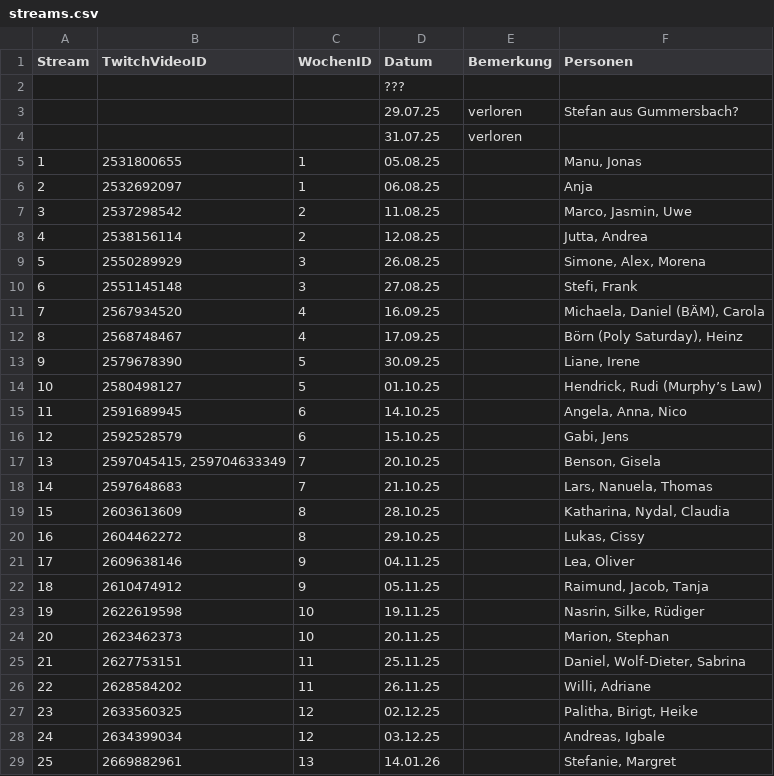
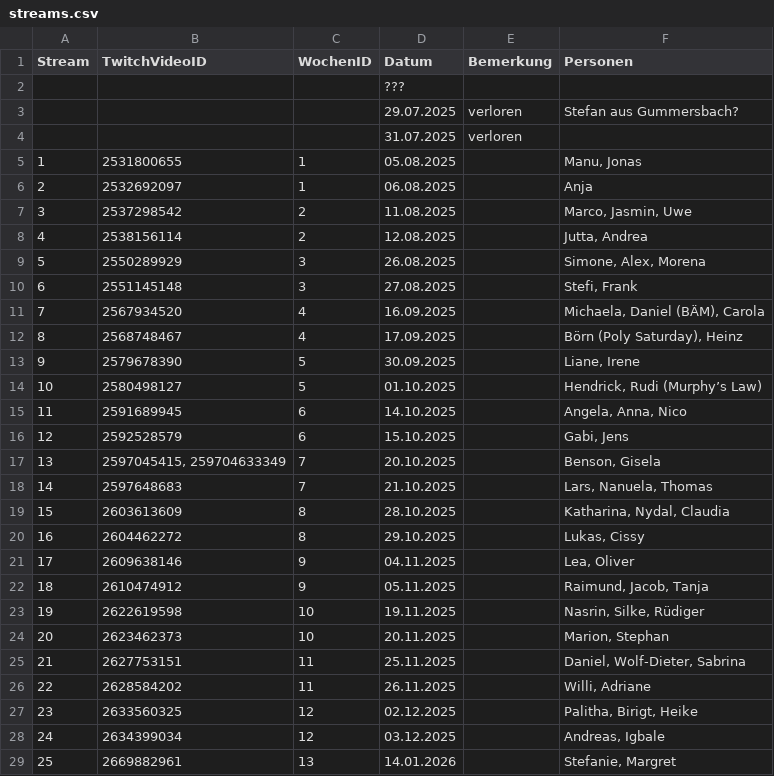
Before and after one commit to whiskyheat/ddd-dpd, a CSV file: data/streams.csv, drawn as a sheet; only a part is shown; the diff covers the shown part only.

```diff
--- a/data/streams.csv
+++ b/data/streams.csv
@@ -2,28 +2,28 @@ Stream,TwitchVideoID,WochenID,Datum,Bemerkung,Personen
 ,,,???,,
-,,,29.07.25,verloren,Stefan aus Gummersbach?
-,,,31.07.25,verloren,
-1,2531800655,1,05.08.25,,"Manu, Jonas"
-2,2532692097,1,06.08.25,,Anja
-3,2537298542,2,11.08.25,,"Marco, Jasmin, Uwe"
-4,2538156114,2,12.08.25,,"Jutta, Andrea"
-5,2550289929,3,26.08.25,,"Simone, Alex, Morena"
-6,2551145148,3,27.08.25,,"Stefi, Frank"
-7,2567934520,4,16.09.25,,"Michaela, Daniel (BÄM), Carola"
-8,2568748467,4,17.09.25,,"Börn (Poly Saturday), Heinz"
-9,2579678390,5,30.09.25,,"Liane, Irene"
-10,2580498127,5,01.10.25,,"Hendrick, Rudi (Murphy’s Law)"
-11,2591689945,6,14.10.25,,"Angela, Anna, Nico"
-12,2592528579,6,15.10.25,,"Gabi, Jens"
-13,"2597045415, 259704633349",7,20.10.25,,"Benson, Gisela"
-14,2597648683,7,21.10.25,,"Lars, Nanuela, Thomas"
-15,2603613609,8,28.10.25,,"Katharina, Nydal, Claudia"
-16,2604462272,8,29.10.25,,"Lukas, Cissy"
-17,2609638146,9,04.11.25,,"Lea, Oliver"
-18,2610474912,9,05.11.25,,"Raimund, Jacob, Tanja"
-19,2622619598,10,19.11.25,,"Nasrin, Silke, Rüdiger"
-20,2623462373,10,20.11.25,,"Marion, Stephan"
-21,2627753151,11,25.11.25,,"Daniel, Wolf-Dieter, Sabrina"
-22,2628584202,11,26.11.25,,"Willi, Adriane"
-23,2633560325,12,02.12.25,,"Palitha, Birigt, Heike"
-24,2634399034,12,03.12.25,,"Andreas, Igbale"
-25,2669882961,13,14.01.26,,"Stefanie, Margret"
+,,,29.07.2025,verloren,Stefan aus Gummersbach?
+,,,31.07.2025,verloren,
+1,2531800655,1,05.08.2025,,"Manu, Jonas"
+2,2532692097,1,06.08.2025,,Anja
+3,2537298542,2,11.08.2025,,"Marco, Jasmin, Uwe"
+4,2538156114,2,12.08.2025,,"Jutta, Andrea"
+5,2550289929,3,26.08.2025,,"Simone, Alex, Morena"
+6,2551145148,3,27.08.2025,,"Stefi, Frank"
+7,2567934520,4,16.09.2025,,"Michaela, Daniel (BÄM), Carola"
+8,2568748467,4,17.09.2025,,"Börn (Poly Saturday), Heinz"
+9,2579678390,5,30.09.2025,,"Liane, Irene"
+10,2580498127,5,01.10.2025,,"Hendrick, Rudi (Murphy’s Law)"
+11,2591689945,6,14.10.2025,,"Angela, Anna, Nico"
+12,2592528579,6,15.10.2025,,"Gabi, Jens"
+13,"2597045415, 259704633349",7,20.10.2025,,"Benson, Gisela"
+14,2597648683,7,21.10.2025,,"Lars, Nanuela, Thomas"
+15,2603613609,8,28.10.2025,,"Katharina, Nydal, Claudia"
+16,2604462272,8,29.10.2025,,"Lukas, Cissy"
+17,2609638146,9,04.11.2025,,"Lea, Oliver"
+18,2610474912,9,05.11.2025,,"Raimund, Jacob, Tanja"
+19,2622619598,10,19.11.2025,,"Nasrin, Silke, Rüdiger"
+20,2623462373,10,20.11.2025,,"Marion, Stephan"
+21,2627753151,11,25.11.2025,,"Daniel, Wolf-Dieter, Sabrina"
+22,2628584202,11,26.11.2025,,"Willi, Adriane"
+23,2633560325,12,02.12.2025,,"Palitha, Birigt, Heike"
+24,2634399034,12,03.12.2025,,"Andreas, Igbale"
+25,2669882961,13,14.01.2026,,"Stefanie, Margret"
```
Also changed, not shown: 1 edited cell elsewhere in this file, data/bewertungen.csv.
